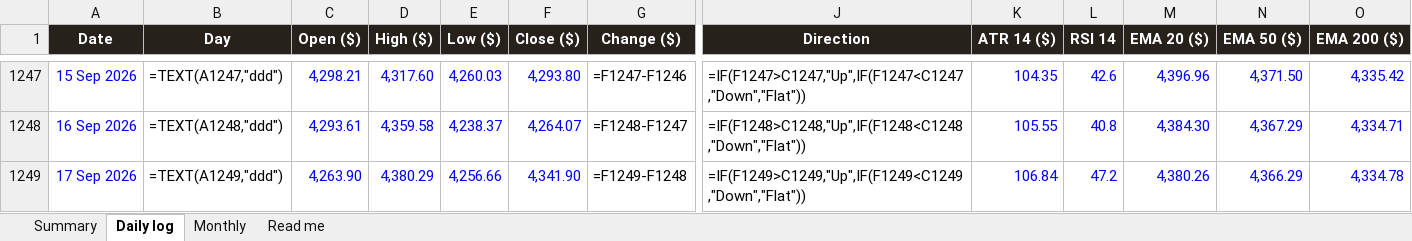
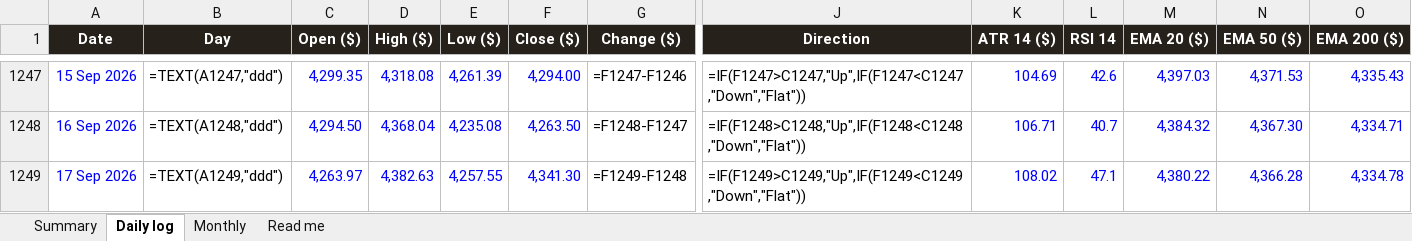
Before and after one commit to basemayman-ux/gold-agent, an Excel workbook: docs/data/XAUUSD_daily_log.xlsx, sheet Daily log, drawn as a sheet; only a part is shown, gaps mark what is left out; values as stored, in another font and other column widths than the file's, no borders; formulas without a stored value are shown as written; conditional formats not drawn; the diff covers the shown part only; the diff names each change by its address in the sheet, - before the commit and + after, or states it on an @@ line.

Commit message:
daily log 2026-10-17

```diff
--- a/docs/data/XAUUSD_daily_log.xlsx (sheet Daily log)
+++ b/docs/data/XAUUSD_daily_log.xlsx (sheet Daily log)
-C1247 (Open ($)): 4,298.21
+C1247 (Open ($)): 4,299.35
-D1247 (High ($)): 4,317.60
+D1247 (High ($)): 4,318.08
-E1247 (Low ($)): 4,260.03
+E1247 (Low ($)): 4,261.39
-F1247 (Close ($)): 4,293.80
+F1247 (Close ($)): 4,294.00
-K1247 (ATR 14 ($)): 104.35
+K1247 (ATR 14 ($)): 104.69
-M1247 (EMA 20 ($)): 4,396.96
+M1247 (EMA 20 ($)): 4,397.03
-N1247 (EMA 50 ($)): 4,371.50
+N1247 (EMA 50 ($)): 4,371.53
-O1247 (EMA 200 ($)): 4,335.42
+O1247 (EMA 200 ($)): 4,335.43
-C1248 (Open ($)): 4,293.61
+C1248 (Open ($)): 4,294.50
-D1248 (High ($)): 4,359.58
+D1248 (High ($)): 4,368.04
-E1248 (Low ($)): 4,238.37
+E1248 (Low ($)): 4,235.08
-F1248 (Close ($)): 4,264.07
+F1248 (Close ($)): 4,263.50
-K1248 (ATR 14 ($)): 105.55
+K1248 (ATR 14 ($)): 106.71
-L1248 (RSI 14): 40.8
+L1248 (RSI 14): 40.7
-M1248 (EMA 20 ($)): 4,384.30
+M1248 (EMA 20 ($)): 4,384.32
-N1248 (EMA 50 ($)): 4,367.29
+N1248 (EMA 50 ($)): 4,367.30
-C1249 (Open ($)): 4,263.90
+C1249 (Open ($)): 4,263.97
-D1249 (High ($)): 4,380.29
+D1249 (High ($)): 4,382.63
-E1249 (Low ($)): 4,256.66
+E1249 (Low ($)): 4,257.55
-F1249 (Close ($)): 4,341.90
+F1249 (Close ($)): 4,341.30
-K1249 (ATR 14 ($)): 106.84
+K1249 (ATR 14 ($)): 108.02
-L1249 (RSI 14): 47.2
+L1249 (RSI 14): 47.1
-M1249 (EMA 20 ($)): 4,380.26
+M1249 (EMA 20 ($)): 4,380.22
-N1249 (EMA 50 ($)): 4,366.29
+N1249 (EMA 50 ($)): 4,366.28
```
Also changed, not shown: 216 edited cells elsewhere in this sheet, 1 other file.
